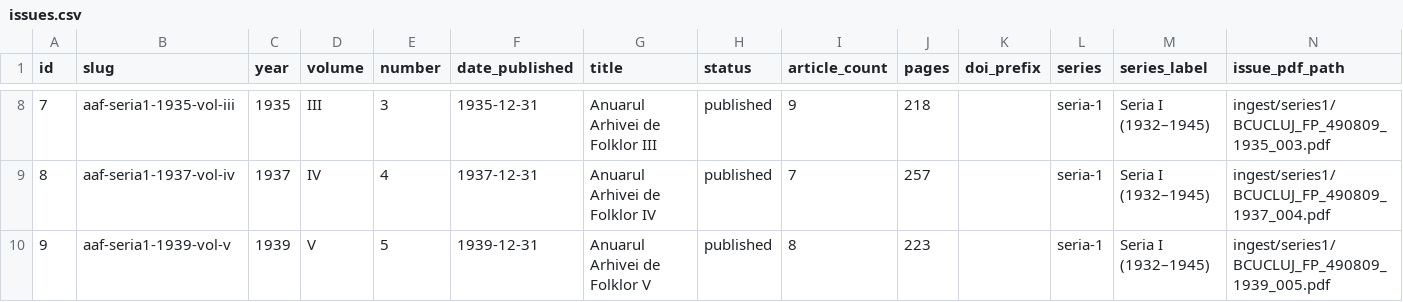
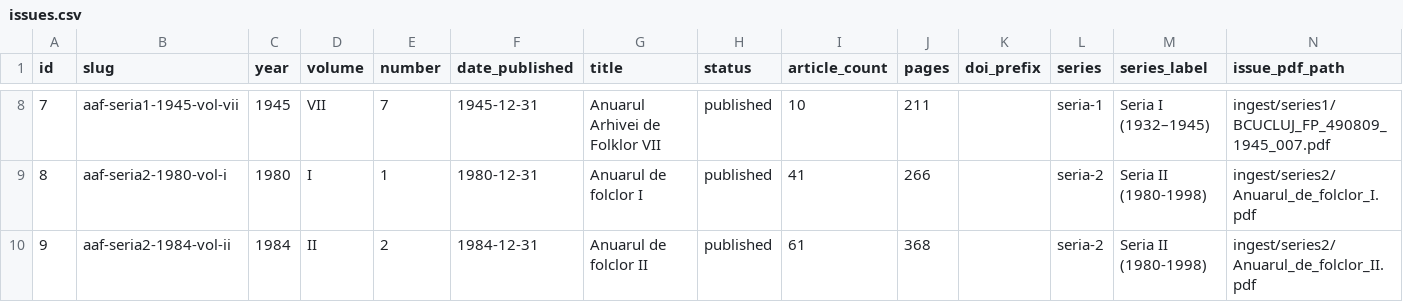
Before and after one commit to uzinaduzina/anuarafar, a CSV file: docs/anuarafar/data/issues.csv, drawn as a sheet; only a part is shown, gaps mark what is left out; the diff covers the shown part only; the diff names each change by its address in the sheet, - before the commit and + after, or states it on an @@ line.

Commit message:
Renumber issues chronologically across all series

```diff
--- a/docs/anuarafar/data/issues.csv
+++ b/docs/anuarafar/data/issues.csv
-B8 (slug): aaf-seria1-1935-vol-iii
+B8 (slug): aaf-seria1-1945-vol-vii
-C8 (year): 1935
+C8 (year): 1945
-D8 (volume): III
+D8 (volume): VII
-E8 (number): 3
+E8 (number): 7
-F8 (date_published): 1935-12-31
+F8 (date_published): 1945-12-31
-G8 (title): Anuarul Arhivei de Folklor III
+G8 (title): Anuarul Arhivei de Folklor VII
-I8 (article_count): 9
+I8 (article_count): 10
-J8 (pages): 218
+J8 (pages): 211
-N8 (issue_pdf_path): ingest/series1/BCUCLUJ_FP_490809_1935_003.pdf
+N8 (issue_pdf_path): ingest/series1/BCUCLUJ_FP_490809_1945_007.pdf
-B9 (slug): aaf-seria1-1937-vol-iv
+B9 (slug): aaf-seria2-1980-vol-i
-C9 (year): 1937
+C9 (year): 1980
-D9 (volume): IV
+D9 (volume): I
-E9 (number): 4
+E9 (number): 1
-F9 (date_published): 1937-12-31
+F9 (date_published): 1980-12-31
-G9 (title): Anuarul Arhivei de Folklor IV
+G9 (title): Anuarul de folclor I
-I9 (article_count): 7
+I9 (article_count): 41
-J9 (pages): 257
+J9 (pages): 266
-L9:L10 (series): seria-1
+L9:L10 (series): seria-2
-M9:M10 (series_label): Seria I (1932–1945)
+M9:M10 (series_label): Seria II (1980-1998)
-N9 (issue_pdf_path): ingest/series1/BCUCLUJ_FP_490809_1937_004.pdf
+N9 (issue_pdf_path): ingest/series2/Anuarul_de_folclor_I.pdf
-B10 (slug): aaf-seria1-1939-vol-v
+B10 (slug): aaf-seria2-1984-vol-ii
-C10 (year): 1939
+C10 (year): 1984
-D10 (volume): V
+D10 (volume): II
-E10 (number): 5
+E10 (number): 2
-F10 (date_published): 1939-12-31
+F10 (date_published): 1984-12-31
-G10 (title): Anuarul Arhivei de Folklor V
+G10 (title): Anuarul de folclor II
-I10 (article_count): 8
+I10 (article_count): 61
-J10 (pages): 223
+J10 (pages): 368
-N10 (issue_pdf_path): ingest/series1/BCUCLUJ_FP_490809_1939_005.pdf
+N10 (issue_pdf_path): ingest/series2/Anuarul_de_folclor_II.pdf
```
Also changed, not shown: 154 edited cells elsewhere in this file, docs/data/issues.csv, public/data/issues.csv, 3 other files.
